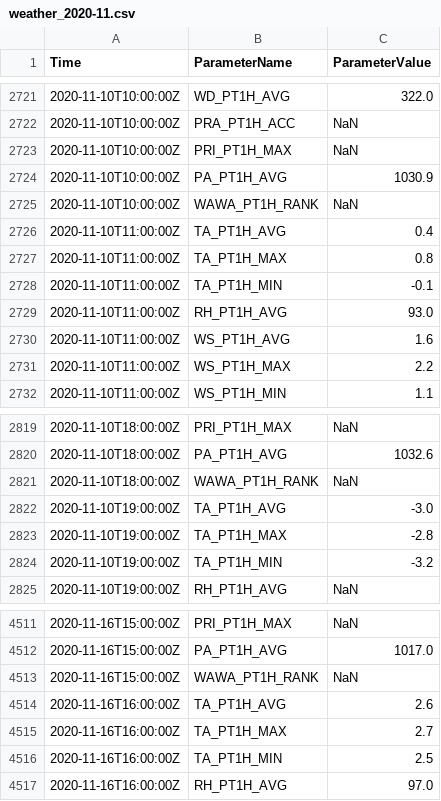
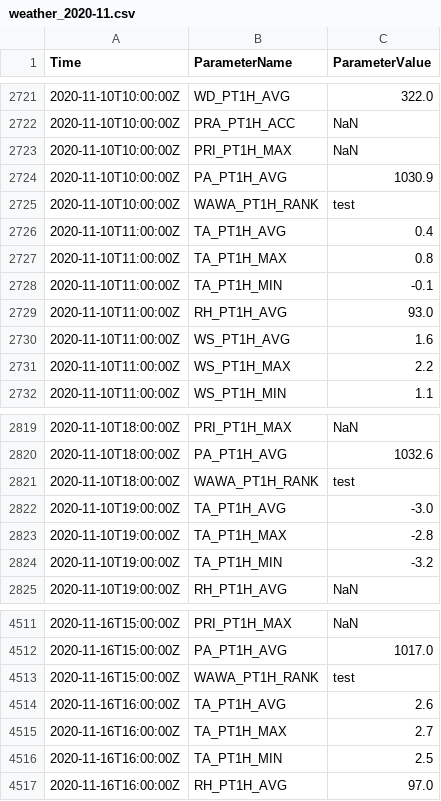
Before and after one commit to shohanursobuj/ML_Internship_Task, a CSV file: weather_2020-11.csv, drawn as a sheet; only a part is shown, gaps mark what is left out.

Commit message:
Update weather_2020-11.csv

```diff
--- a/weather_2020-11.csv
+++ b/weather_2020-11.csv
@@ -2724,3 +2724,3 @@ Time,ParameterName,ParameterValue
 2020-11-10T10:00:00Z,PA_PT1H_AVG,1030.9
-2020-11-10T10:00:00Z,WAWA_PT1H_RANK,NaN
+2020-11-10T10:00:00Z,WAWA_PT1H_RANK,test
 2020-11-10T11:00:00Z,TA_PT1H_AVG,0.4
@@ -2820,3 +2820,3 @@ Time,ParameterName,ParameterValue
 2020-11-10T18:00:00Z,PA_PT1H_AVG,1032.6
-2020-11-10T18:00:00Z,WAWA_PT1H_RANK,NaN
+2020-11-10T18:00:00Z,WAWA_PT1H_RANK,test
 2020-11-10T19:00:00Z,TA_PT1H_AVG,-3.0
@@ -4512,3 +4512,3 @@ Time,ParameterName,ParameterValue
 2020-11-16T15:00:00Z,PA_PT1H_AVG,1017.0
-2020-11-16T15:00:00Z,WAWA_PT1H_RANK,NaN
+2020-11-16T15:00:00Z,WAWA_PT1H_RANK,test
 2020-11-16T16:00:00Z,TA_PT1H_AVG,2.6
```
